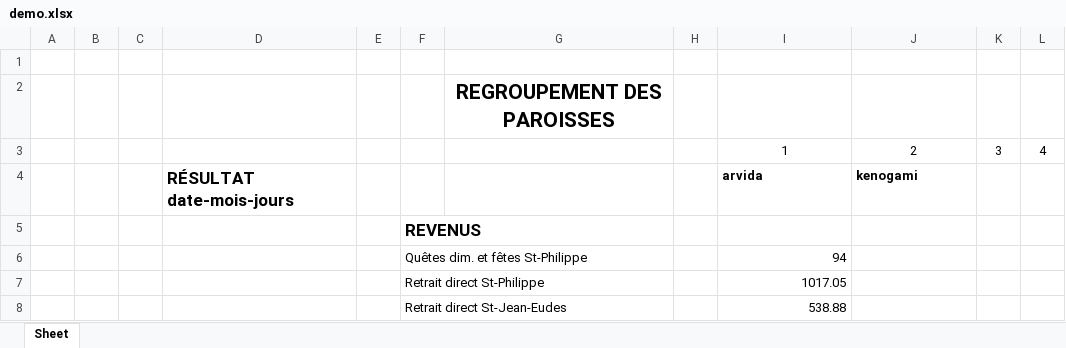
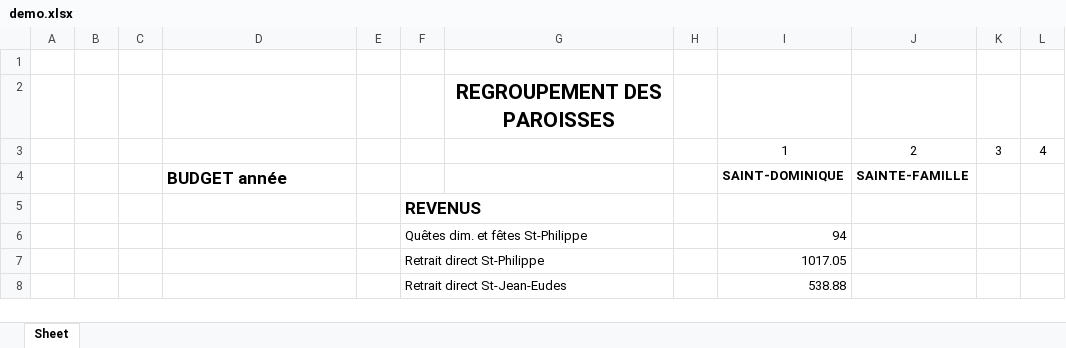
Before and after one commit to Nicote2001/excel_uqac_project, an Excel workbook: demo.xlsx, sheet Sheet, drawn as a sheet; only a part is shown; values as stored, in another font and other column widths than the file's, no borders; removed rows and columns are numbered as before the commit, all else as after; the diff names each change by its address in the sheet, - before the commit and + after, or states it on an @@ line.

```diff
--- a/demo.xlsx (sheet Sheet)
+++ b/demo.xlsx (sheet Sheet)
-row 4:  |  |  | RÉSULTAT date-mois-jours |  |  |  |  | arvida | kenogami
+row 4:  |  |  | BUDGET année |  |  |  |  | SAINT-DOMINIQUE | SAINTE-FAMILLE
```
Also changed, not shown: 7 other files.
